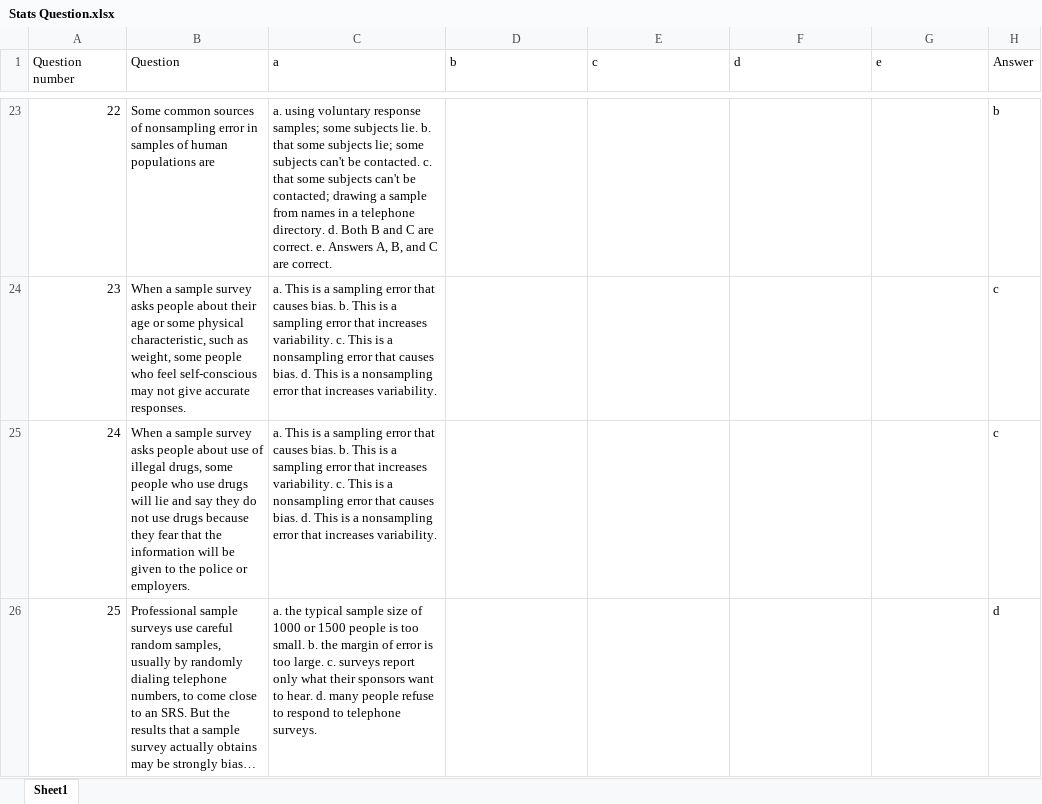
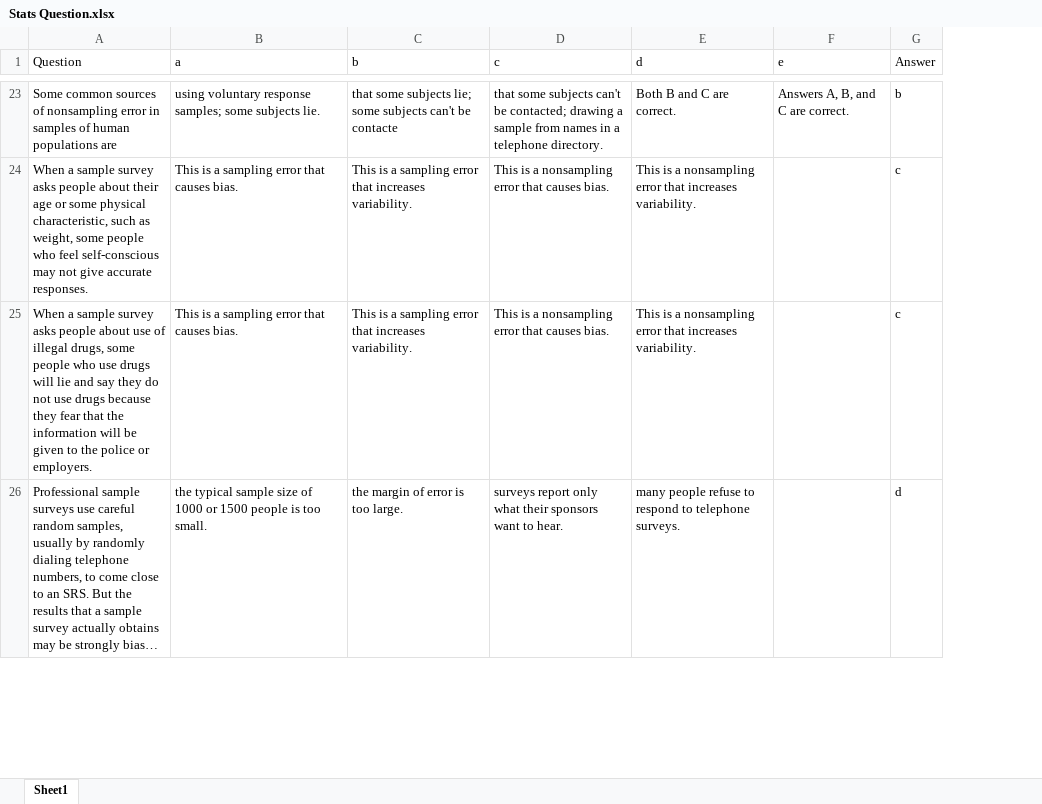
Before and after one commit to PikaKight/Stats_Study_Question, an Excel workbook: Stats Question.xlsx, sheet Sheet1, drawn as a sheet; only a part is shown, gaps mark what is left out; long unchanged cells end in …; values as stored, in another font and other column widths than the file's, no borders; removed rows and columns are numbered as before the commit, all else as after; the diff covers the shown part only; the diff names each change by its address in the sheet, - before the commit and + after, or states it on an @@ line.

Commit message:
changed all the excel C:/Users/pikak/AppData/Local/Microsoft/WindowsApps/python3.10.exe c:/Users/pikak/CS/Stats_Study_Question/main.py

```diff
--- a/Stats Question.xlsx (sheet Sheet1)
+++ b/Stats Question.xlsx (sheet Sheet1)
-column A (Question number), rows 23-26: 22 | 23 | 24 | 25
-B23 (a): a. using voluntary response samples; some subjects lie. b. that some subjects lie; some subjects can't be contacted. c. that some subjects can't be contacted; drawing a sample from names in a telephone directory. d. Both B and C are correct. e. Answers A, B, and C are correct.
+B23 (a): using voluntary response samples; some subjects lie.
-C23 (b): (empty)
+C23 (b): that some subjects lie; some subjects can't be contacte
-D23 (c): (empty)
+D23 (c): that some subjects can't be contacted; drawing a sample from names in a telephone directory.
-E23 (d): (empty)
+E23 (d): Both B and C are correct.
-F23 (e): (empty)
+F23 (e): Answers A, B, and C are correct.
-B24:B25 (a): a. This is a sampling error that causes bias. b. This is a sampling error that increases variability. c. This is a nonsampling error that causes bias. d. This is a nonsampling error that increases variability.
+B24:B25 (a): This is a sampling error that causes bias.
-C24:C25 (b): (empty)
+C24:C25 (b): This is a sampling error that increases variability.
-D24:D25 (c): (empty)
+D24:D25 (c): This is a nonsampling error that causes bias.
-E24:E25 (d): (empty)
+E24:E25 (d): This is a nonsampling error that increases variability.
-B26 (a): a. the typical sample size of 1000 or 1500 people is too small. b. the margin of error is too large. c. surveys report only what their sponsors want to hear. d. many people refuse to respond to telephone surveys.
+B26 (a): the typical sample size of 1000 or 1500 people is too small.
-C26 (b): (empty)
+C26 (b): the margin of error is too large.
-D26 (c): (empty)
+D26 (c): surveys report only what their sponsors want to hear.
-E26 (d): (empty)
+E26 (d): many people refuse to respond to telephone surveys.
```
Also changed, not shown: 2 added rows, 62 removed rows and 162 edited cells elsewhere in this sheet, 1 other file.
